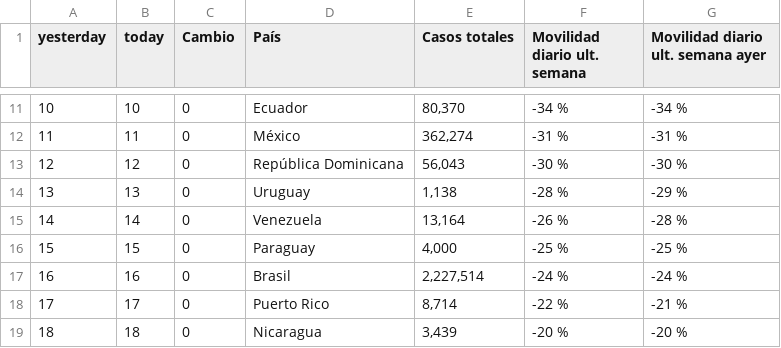
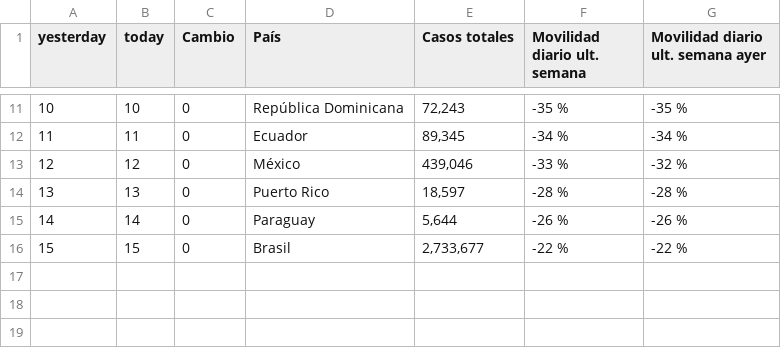
Before and after one commit to SaraTohidi/OurData, a CSV file: social_media/movilidad_m_ult_7_pais_Lh.csv, drawn as a sheet; only a part is shown, gaps mark what is left out; the diff covers the shown part only.

```diff
--- a/social_media/movilidad_m_ult_7_pais_Lh.csv
+++ b/social_media/movilidad_m_ult_7_pais_Lh.csv
@@ -11,9 +11,6 @@
-10,10,0,"Ecuador","80,370","-34 %","-34 %"
-11,11,0,"México","362,274","-31 %","-31 %"
-12,12,0,"República Dominicana","56,043","-30 %","-30 %"
-13,13,0,"Uruguay","1,138","-28 %","-29 %"
-14,14,0,"Venezuela","13,164","-26 %","-28 %"
-15,15,0,"Paraguay","4,000","-25 %","-25 %"
-16,16,0,"Brasil","2,227,514","-24 %","-24 %"
-17,17,0,"Puerto Rico","8,714","-22 %","-21 %"
-18,18,0,"Nicaragua","3,439","-20 %","-20 %"
+10,10,0,"República Dominicana","72,243","-35 %","-35 %"
+11,11,0,"Ecuador","89,345","-34 %","-34 %"
+12,12,0,"México","439,046","-33 %","-32 %"
+13,13,0,"Puerto Rico","18,597","-28 %","-28 %"
+14,14,0,"Paraguay","5,644","-26 %","-26 %"
+15,15,0,"Brasil","2,733,677","-22 %","-22 %"
```
Also changed, not shown: 4 added rows, 4 removed rows and 21 edited cells elsewhere in this file, social_media/casos_totales_mil_hab.csv, social_media/movilidad_m_ult_7_Hl.csv, 9 other files.
